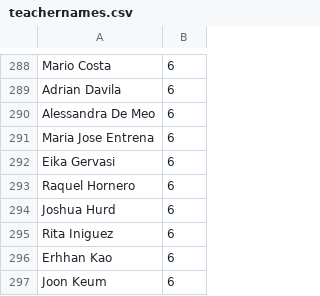
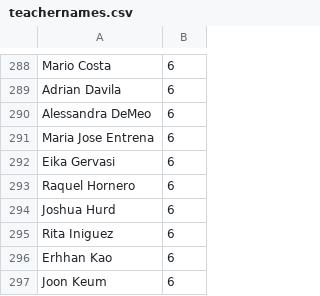
Before and after one commit to LeandraBoodram/DatabaseProject, a CSV file: teachernames.csv, drawn as a sheet; only a part is shown, gaps mark what is left out; the diff covers the shown part only.

```diff
--- a/teachernames.csv
+++ b/teachernames.csv
@@ -289,3 +289,3 @@ Mario Costa, 6
 Adrian Davila, 6
-Alessandra De Meo, 6
+Alessandra DeMeo, 6
 Maria Jose Entrena, 6
```
Also changed, not shown: 9 edited cells elsewhere in this file.
